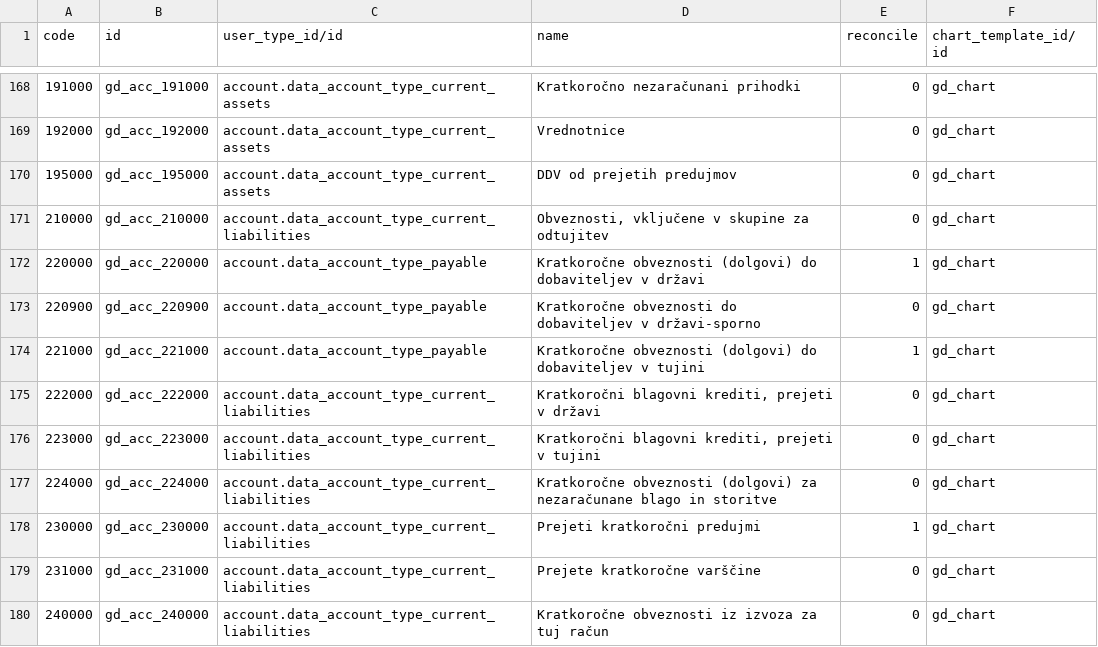
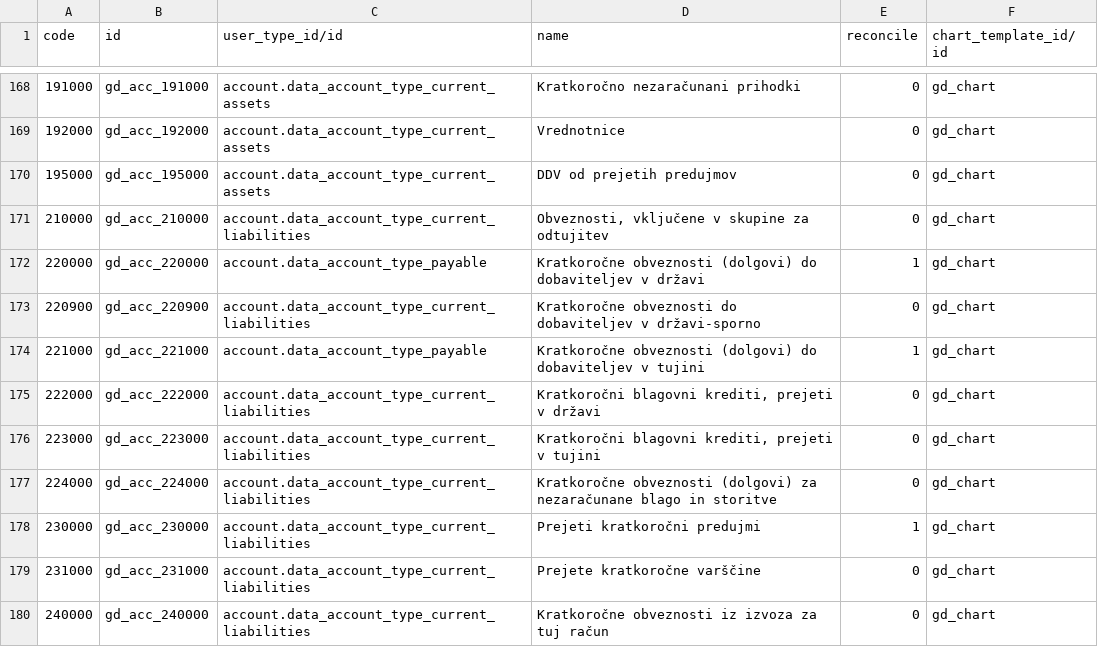
Before and after one commit to luximgroup/accounting, a CSV file: l10n_si/data/account.account.template.csv, drawn as a sheet; only a part is shown, gaps mark what is left out.

Commit message:
[FIX] only reconciled entries can be type account payable or recievable

```diff
--- a/l10n_si/data/account.account.template.csv
+++ b/l10n_si/data/account.account.template.csv
@@ -172,3 +172,3 @@ code,id,user_type_id/id,name,reconcile,chart_template_id/id
 220000,gd_acc_220000,account.data_account_type_payable,Kratkoročne obveznosti (dolgovi) do dobaviteljev v državi,1,gd_chart
-220900,gd_acc_220900,account.data_account_type_payable,Kratkoročne obveznosti do dobaviteljev v državi-sporno,0,gd_chart
+220900,gd_acc_220900,account.data_account_type_current_liabilities,Kratkoročne obveznosti do dobaviteljev v državi-sporno,0,gd_chart
 221000,gd_acc_221000,account.data_account_type_payable,Kratkoročne obveznosti (dolgovi) do dobaviteljev v tujini,1,gd_chart
```
